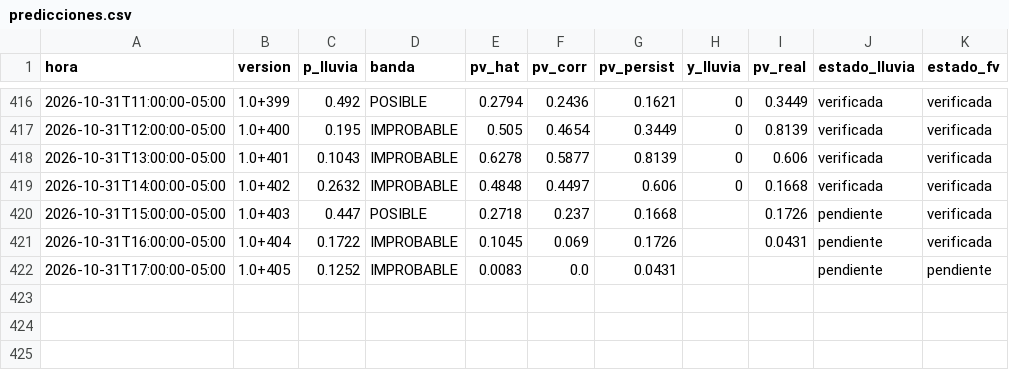
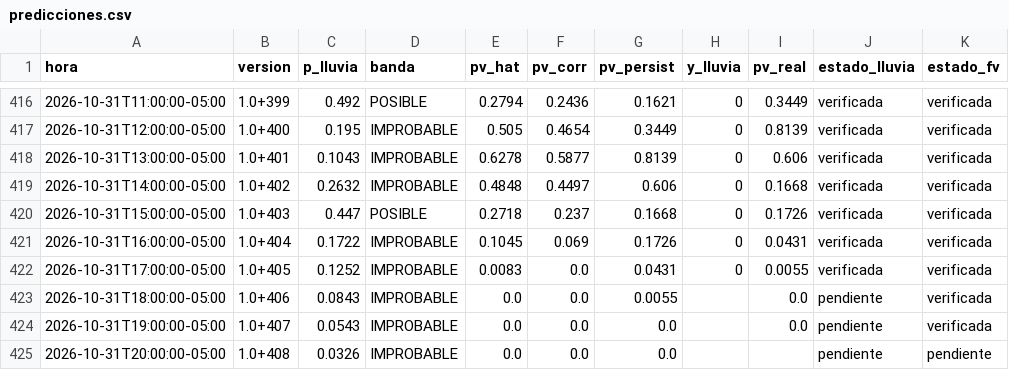
Before and after one commit to Andresp1412/estancioncita-aurea, a CSV file: data/predicciones.csv, drawn as a sheet; only a part is shown, gaps mark what is left out.

```diff
--- a/data/predicciones.csv
+++ b/data/predicciones.csv
@@ -419,4 +419,7 @@ hora,version,p_lluvia,banda,pv_hat,pv_corr,pv_persist,y_lluvia,pv_real,estado_ll
 2026-10-31T14:00:00-05:00,1.0+402,0.2632,IMPROBABLE,0.4848,0.4497,0.606,0,0.1668,verificada,verificada
-2026-10-31T15:00:00-05:00,1.0+403,0.447,POSIBLE,0.2718,0.237,0.1668,,0.1726,pendiente,verificada
-2026-10-31T16:00:00-05:00,1.0+404,0.1722,IMPROBABLE,0.1045,0.069,0.1726,,0.0431,pendiente,verificada
-2026-10-31T17:00:00-05:00,1.0+405,0.1252,IMPROBABLE,0.0083,0.0,0.0431,,,pendiente,pendiente
+2026-10-31T15:00:00-05:00,1.0+403,0.447,POSIBLE,0.2718,0.237,0.1668,0,0.1726,verificada,verificada
+2026-10-31T16:00:00-05:00,1.0+404,0.1722,IMPROBABLE,0.1045,0.069,0.1726,0,0.0431,verificada,verificada
+2026-10-31T17:00:00-05:00,1.0+405,0.1252,IMPROBABLE,0.0083,0.0,0.0431,0,0.0055,verificada,verificada
+2026-10-31T18:00:00-05:00,1.0+406,0.0843,IMPROBABLE,0.0,0.0,0.0055,,0.0,pendiente,verificada
+2026-10-31T19:00:00-05:00,1.0+407,0.0543,IMPROBABLE,0.0,0.0,0.0,,0.0,pendiente,verificada
+2026-10-31T20:00:00-05:00,1.0+408,0.0326,IMPROBABLE,0.0,0.0,0.0,,,pendiente,pendiente
```
Also changed, not shown: data/observaciones.csv, 3 other files.
